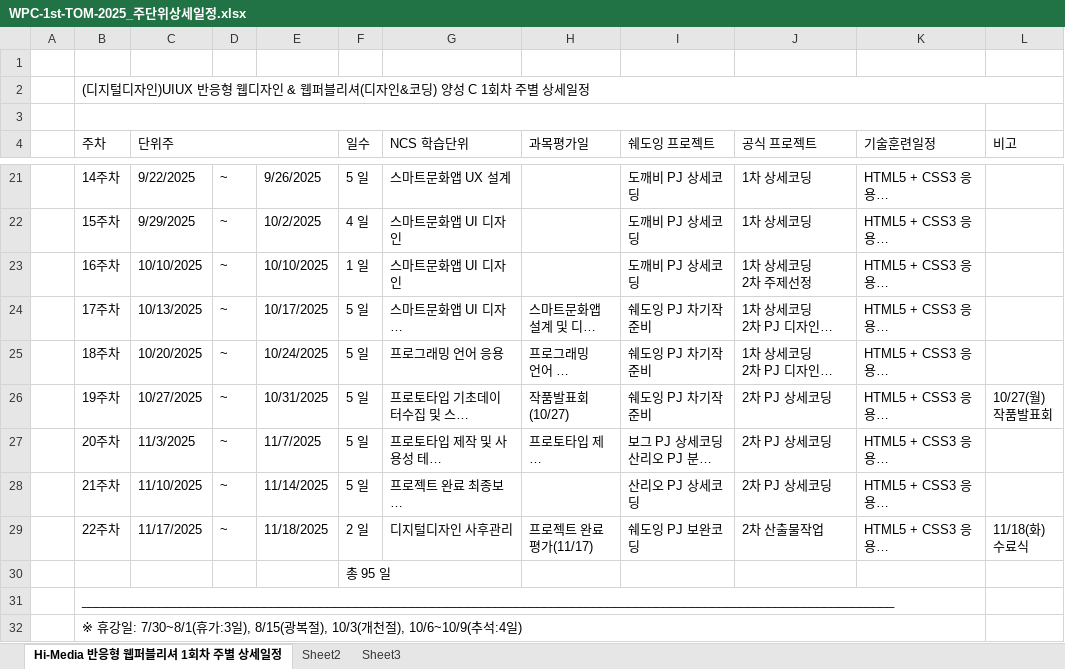
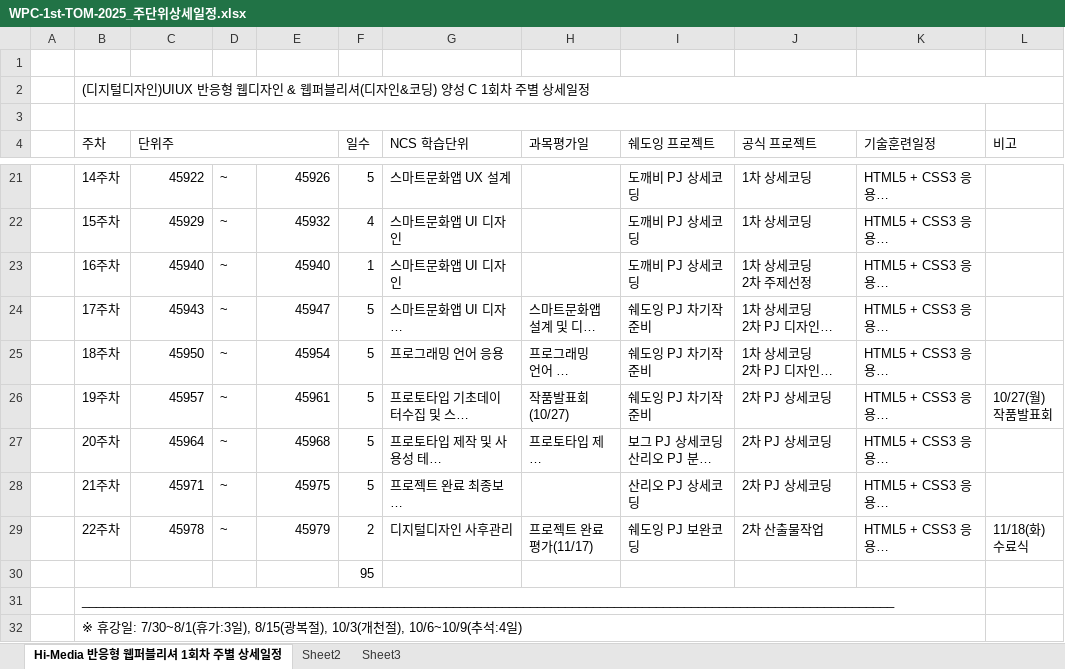
Before and after one commit to tombap8/WPC-626-TOM, an Excel workbook: 001.일정관리/WPC-1st-TOM-2025_주단위상세일정.xlsx, sheet Hi-Media 반응형 웹퍼블리셔 1회차 주별 상세일정, drawn as a sheet; only a part is shown, gaps mark what is left out; long unchanged cells end in …; values as stored, in another font and other column widths than the file's, no cell formats; the diff covers the shown part only; the diff names each change by its address in the sheet, - before the commit and + after, or states it on an @@ line.

```diff
--- a/001.일정관리/WPC-1st-TOM-2025_주단위상세일정.xlsx (sheet Hi-Media 반응형 웹퍼블리셔 1회차 주별 상세일정)
+++ b/001.일정관리/WPC-1st-TOM-2025_주단위상세일정.xlsx (sheet Hi-Media 반응형 웹퍼블리셔 1회차 주별 상세일정)
-C21 (단위주): 9/22/2025
+C21 (단위주): 45922
-E21: 9/26/2025
+E21: 45926
-F21 (일수): 5 일
+F21 (일수): 5
-C22 (단위주): 9/29/2025
+C22 (단위주): 45929
-E22: 10/2/2025
+E22: 45932
-F22 (일수): 4 일
+F22 (일수): 4
-C23 (단위주): 10/10/2025
+C23 (단위주): 45940
-E23: 10/10/2025
+E23: 45940
-F23 (일수): 1 일
+F23 (일수): 1
-C24 (단위주): 10/13/2025
+C24 (단위주): 45943
-E24: 10/17/2025
+E24: 45947
-F24:F28 (일수): 5 일
+F24:F28 (일수): 5
-C25 (단위주): 10/20/2025
+C25 (단위주): 45950
-E25: 10/24/2025
+E25: 45954
-C26 (단위주): 10/27/2025
+C26 (단위주): 45957
-E26: 10/31/2025
+E26: 45961
-C27 (단위주): 11/3/2025
+C27 (단위주): 45964
-E27: 11/7/2025
+E27: 45968
-C28 (단위주): 11/10/2025
+C28 (단위주): 45971
-E28: 11/14/2025
+E28: 45975
-C29 (단위주): 11/17/2025
+C29 (단위주): 45978
-E29: 11/18/2025
+E29: 45979
-F29 (일수): 2 일
+F29 (일수): 2
-F30 (일수): 총 95 일
+F30 (일수): 95
```
Also changed, not shown: 39 edited cells elsewhere in this sheet, cell formats, hidden cells, 3 other files.
